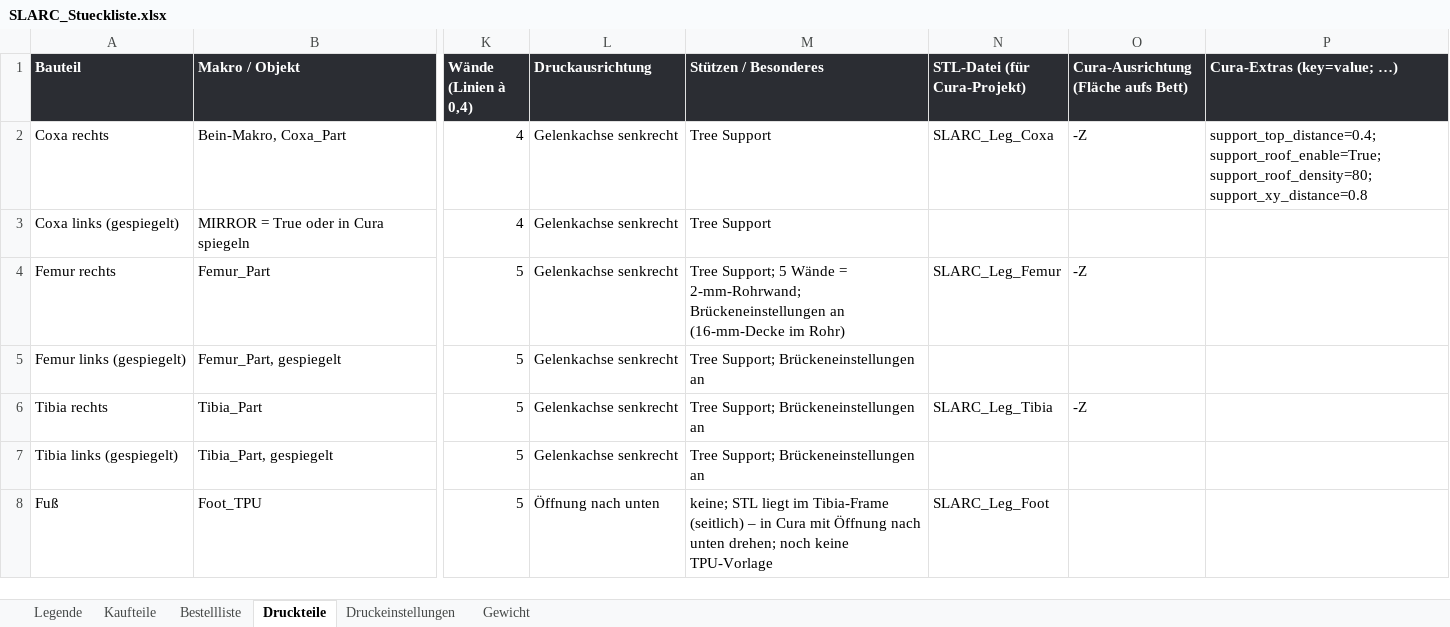
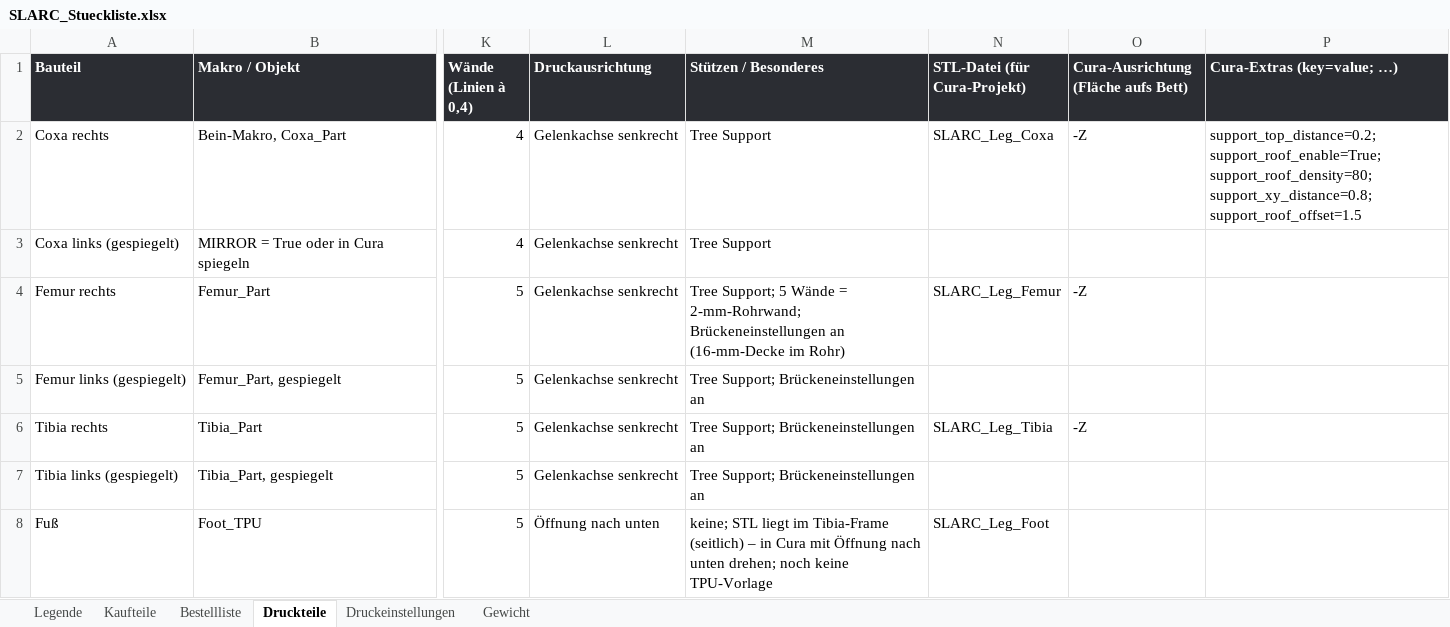
Before and after one commit to Hoehlenbaer/SLARC, an Excel workbook: Drawings/Macros/SLARC_Stueckliste.xlsx, sheet Druckteile, drawn as a sheet; only a part is shown, gaps mark what is left out; values as stored, in another font and other column widths than the file's, no borders; the diff names each change by its address in the sheet, - before the commit and + after, or states it on an @@ line.

```diff
--- a/Drawings/Macros/SLARC_Stueckliste.xlsx (sheet Druckteile)
+++ b/Drawings/Macros/SLARC_Stueckliste.xlsx (sheet Druckteile)
-P2 (Cura-Extras (key=value; …)): support_top_distance=0.4; support_roof_enable=True; support_roof_density=80; support_xy_distance=0.8
+P2 (Cura-Extras (key=value; …)): support_top_distance=0.2; support_roof_enable=True; support_roof_density=80; support_xy_distance=0.8; support_roof_offset=1.5
```
Also changed, not shown: 1 other file.
